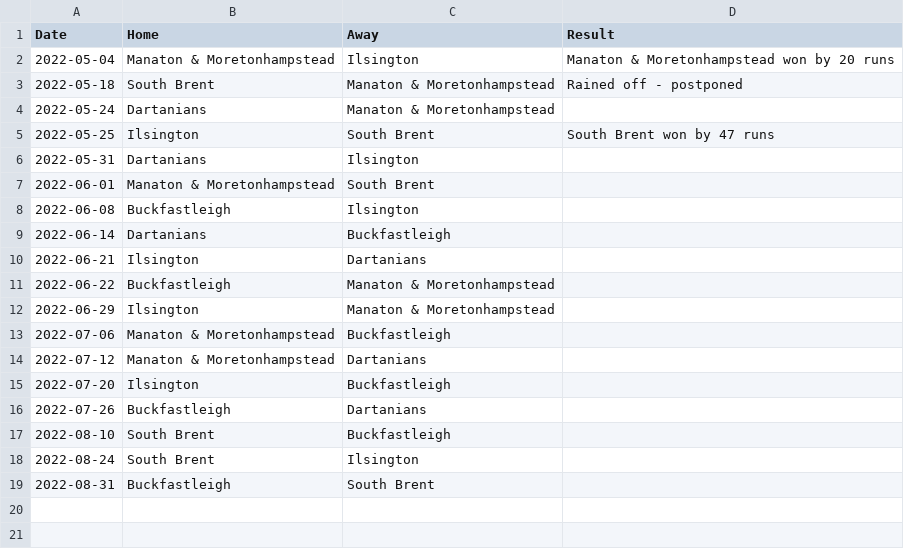
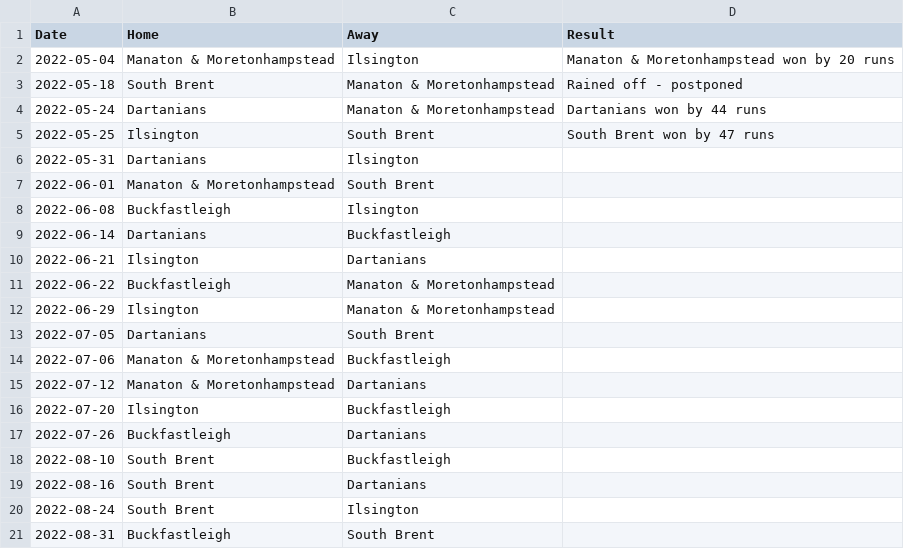
Before and after one commit to martinparkes/South-Dartmoor-Social-Cricket-League, a CSV file: _assets/data/2022fixtures.csv, drawn as a sheet.

Commit message:
Fixture and league table update

```diff
--- a/_assets/data/2022fixtures.csv
+++ b/_assets/data/2022fixtures.csv
@@ -3,3 +3,3 @@ Date,Home,Away,Result
 2022-05-18,South Brent,Manaton & Moretonhampstead, Rained off - postponed
-2022-05-24,Dartanians,Manaton & Moretonhampstead,
+2022-05-24,Dartanians,Manaton & Moretonhampstead, Dartanians won by 44 runs
 2022-05-25,Ilsington,South Brent, South Brent won by 47 runs
@@ -12,2 +12,3 @@ Date,Home,Away,Result
 2022-06-29,Ilsington,Manaton & Moretonhampstead,
+2022-07-05,Dartanians,South Brent,
 2022-07-06,Manaton & Moretonhampstead,Buckfastleigh,
@@ -17,2 +18,3 @@ Date,Home,Away,Result
 2022-08-10,South Brent,Buckfastleigh,
+2022-08-16,South Brent,Dartanians,
 2022-08-24,South Brent,Ilsington,
```
Also changed, not shown: _assets/data/2022league.csv.
